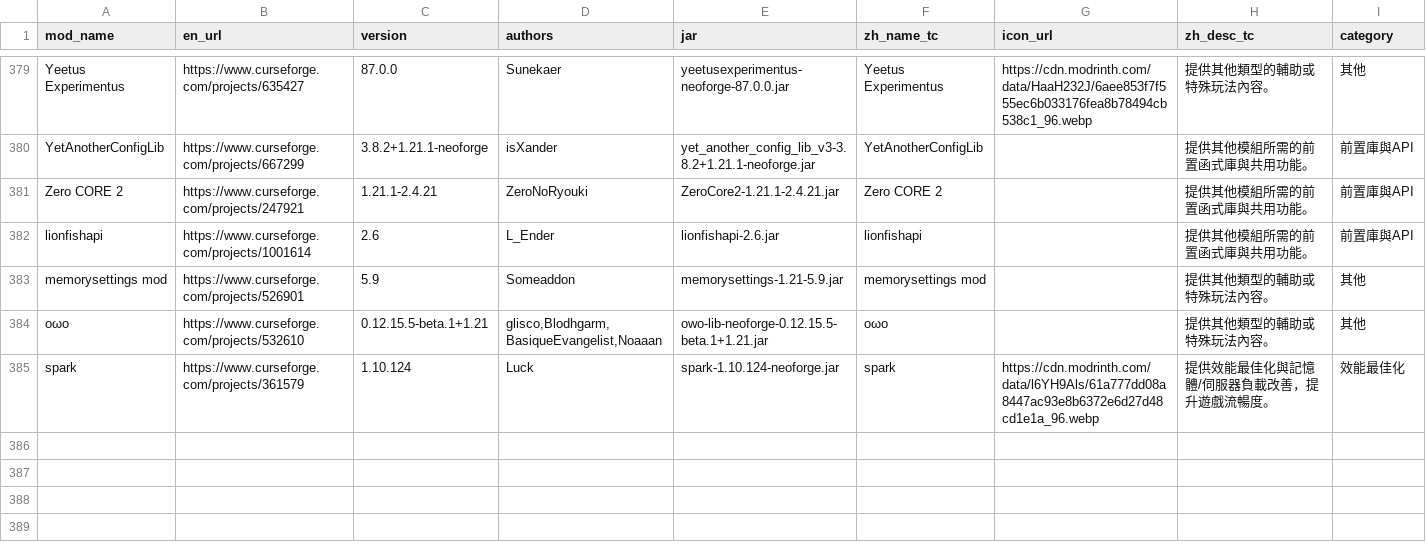
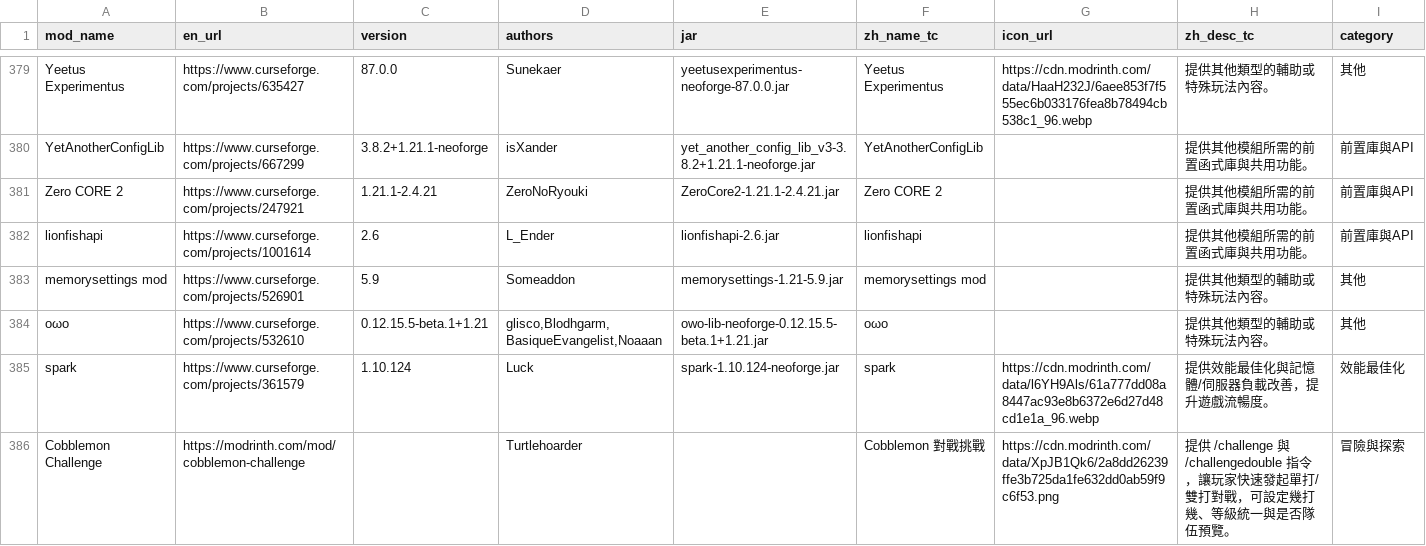
Before and after one commit to dubistowch/atm, a CSV file: docs/mods_enriched_ALL_tc_with_icons.csv, drawn as a sheet; only a part is shown, gaps mark what is left out.

Commit message:
Add Cobblemon Challenge to mods list

```diff
--- a/docs/mods_enriched_ALL_tc_with_icons.csv
+++ b/docs/mods_enriched_ALL_tc_with_icons.csv
@@ -385 +385,2 @@ oωo,https://www.curseforge.com/projects/532610,0.12.15.5-beta.1+1.21,"glisco,Bl
 spark,https://www.curseforge.com/projects/361579,1.10.124,Luck,spark-1.10.124-neoforge.jar,spark,https://cdn.modrinth.com/data/l6YH9Als/61a777dd08a8447ac93e8b6372e6d27d48cd1e1a_96.webp,提供效能最佳化與記憶體/伺服器負載改善，提升遊戲流暢度。,效能最佳化
+Cobblemon Challenge,https://modrinth.com/mod/cobblemon-challenge,,Turtlehoarder,,Cobblemon 對戰挑戰,https://cdn.modrinth.com/data/XpJB1Qk6/2a8dd26239ffe3b725da1fe632dd0ab59f9c6f53.png,提供 /challenge 與 /challengedouble 指令，讓玩家快速發起單打/雙打對戰，可設定幾打幾、等級統一與是否隊伍預覽。,冒險與探索
```
Also changed, not shown: docs/mods.csv.
